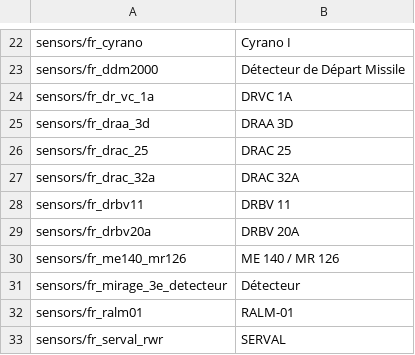
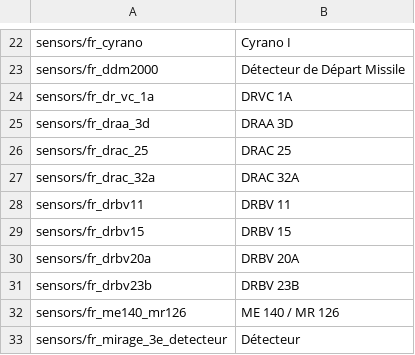
Before and after one commit to kleinerPanzer/WT-Custom-Localization, a CSV file: MOD_sensors_france.csv, drawn as a sheet; only a part is shown, gaps mark what is left out; the shorter side is filled out with more unchanged rows.

```diff
--- a/MOD_sensors_france.csv
+++ b/MOD_sensors_france.csv
@@ -28,3 +28,5 @@ sensors/fr_drac_32a;DRAC 32A;
 sensors/fr_drbv11;DRBV 11;
+sensors/fr_drbv15;DRBV 15;
 sensors/fr_drbv20a;DRBV 20A;
+sensors/fr_drbv23b;DRBV 23B;
 sensors/fr_me140_mr126;ME 140 / MR 126;
```
Also changed, not shown: MOD_sensors_china.csv, MOD_sensors_sweden.csv, 3 other files.
